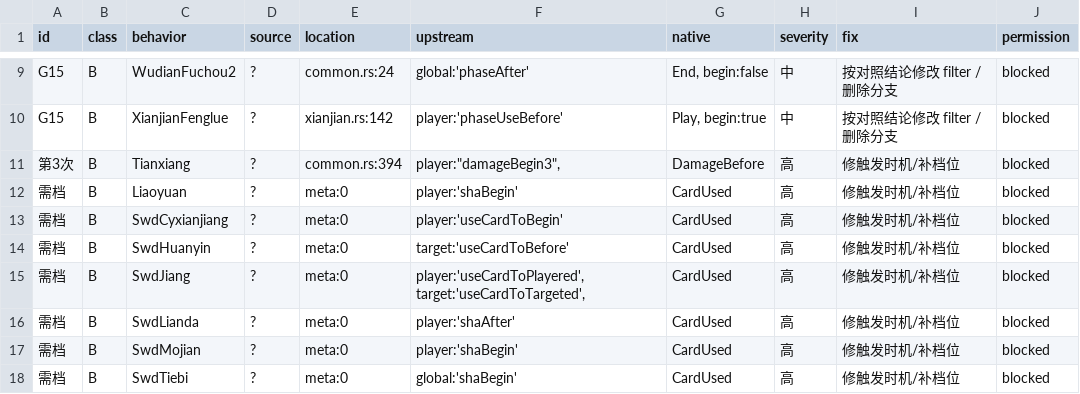
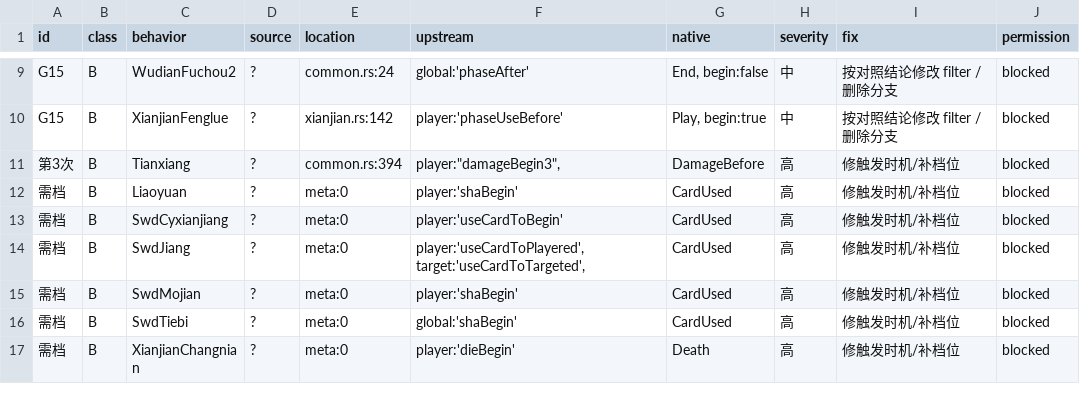
Before and after one commit to RuyimgByCN/RuyimgByCN-noname-ruyimg-modified, a TSV file: docs/operations/evidence/2026-10-19-defect-ledger/ledger.tsv, drawn as a sheet; only a part is shown, gaps mark what is left out; the shorter side is filled out with more unchanged rows.

Commit message:
fix(ledger): 再移 2 行(SwdHuanyin/SwdLianda 时序敏感结果有断言)，台账 44→42
- SwdHuanyin: 断言黑桃取消铁索/红桃摸1且不取消 ⇒ 与上游 useCardToBefore 两面一致。
- SwdLianda: 断言原杀1伤+虚拟杀再结算1伤、非杀无窗 ⇒ 与上游 shaAfter 一致。
- 台账 42(A17/B25)；阈值 42/16；需档注释与单测 19→17。
- 移出标准固定三条: 断言可观察结果、依赖触发时机、与上游原文逐条对得上。
- 自检：preflight 通过、单测 OK。

```diff
--- a/docs/operations/evidence/2026-10-19-defect-ledger/ledger.tsv
+++ b/docs/operations/evidence/2026-10-19-defect-ledger/ledger.tsv
@@ -13,5 +13,3 @@ G15	B	XianjianFenglue	?	xianjian.rs:142	player:'phaseUseBefore'	Play, begin:true
 需档	B	SwdCyxianjiang	?	meta:0	player:'useCardToBegin'	CardUsed	高	修触发时机/补档位	blocked
-需档	B	SwdHuanyin	?	meta:0	target:'useCardToBefore'	CardUsed	高	修触发时机/补档位	blocked
 需档	B	SwdJiang	?	meta:0	player:'useCardToPlayered', target:'useCardToTargeted',	CardUsed	高	修触发时机/补档位	blocked
-需档	B	SwdLianda	?	meta:0	player:'shaAfter'	CardUsed	高	修触发时机/补档位	blocked
 需档	B	SwdMojian	?	meta:0	player:'shaBegin'	CardUsed	高	修触发时机/补档位	blocked
```
Also changed, not shown: 6 other files.
